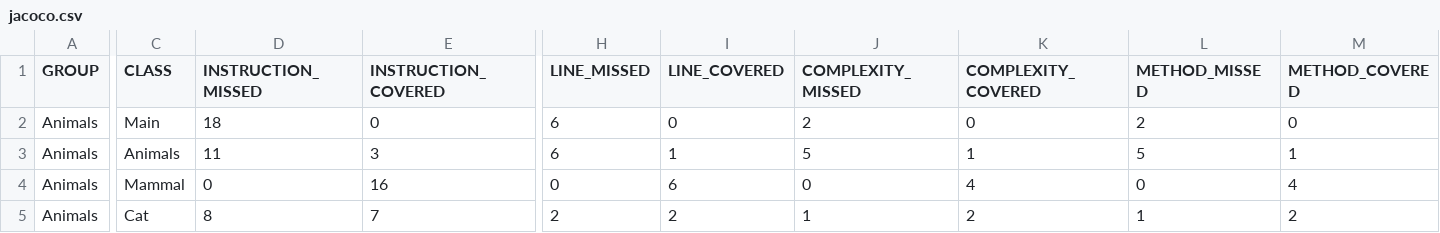
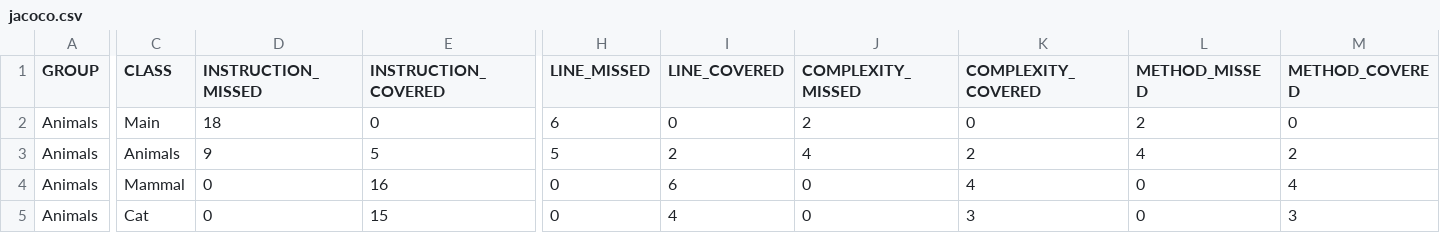
Before and after one commit to TomWilliams1021/Animals-Project-for-SWINstitute-2, a CSV file: target/site/jacoco/jacoco.csv, drawn as a sheet; only a part is shown, gaps mark what is left out; the diff names each change by its address in the sheet, - before the commit and + after, or states it on an @@ line.

```diff
--- a/target/site/jacoco/jacoco.csv
+++ b/target/site/jacoco/jacoco.csv
-D3 (INSTRUCTION_MISSED): 11
+D3 (INSTRUCTION_MISSED): 9
-E3 (INSTRUCTION_COVERED): 3
+E3 (INSTRUCTION_COVERED): 5
-H3 (LINE_MISSED): 6
+H3 (LINE_MISSED): 5
-I3 (LINE_COVERED): 1
+I3 (LINE_COVERED): 2
-J3 (COMPLEXITY_MISSED): 5
+J3 (COMPLEXITY_MISSED): 4
-K3 (COMPLEXITY_COVERED): 1
+K3 (COMPLEXITY_COVERED): 2
-L3 (METHOD_MISSED): 5
+L3 (METHOD_MISSED): 4
-M3 (METHOD_COVERED): 1
+M3 (METHOD_COVERED): 2
-D5 (INSTRUCTION_MISSED): 8
+D5 (INSTRUCTION_MISSED): 0
-E5 (INSTRUCTION_COVERED): 7
+E5 (INSTRUCTION_COVERED): 15
-H5 (LINE_MISSED): 2
+H5 (LINE_MISSED): 0
-I5 (LINE_COVERED): 2
+I5 (LINE_COVERED): 4
-J5 (COMPLEXITY_MISSED): 1
+J5 (COMPLEXITY_MISSED): 0
-K5 (COMPLEXITY_COVERED): 2
+K5 (COMPLEXITY_COVERED): 3
-L5 (METHOD_MISSED): 1
+L5 (METHOD_MISSED): 0
-M5 (METHOD_COVERED): 2
+M5 (METHOD_COVERED): 3
```
Also changed, not shown: 20 other files.
